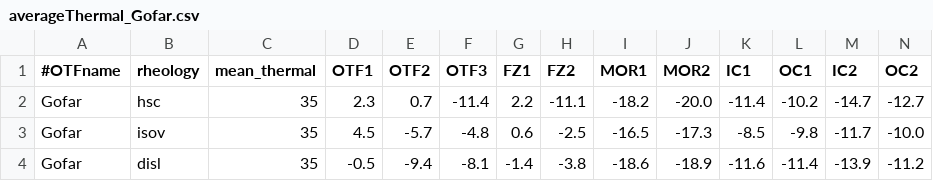
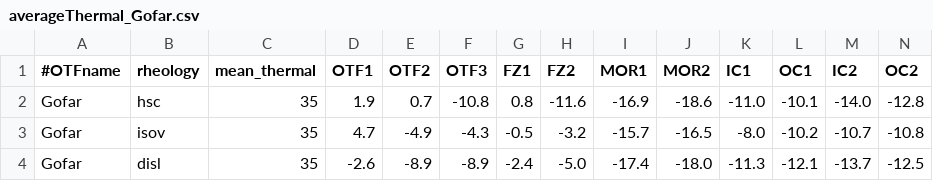
Before and after one commit to sibiaoliu/OTFs_GravitySeismicity, a CSV file: Gravity/fast/Gofar/no-hydroT-cooling/Results/averageThermal_Gofar.csv, drawn as a sheet; only a part is shown; the diff covers the shown part only.

```diff
--- a/Gravity/fast/Gofar/no-hydroT-cooling/Results/averageThermal_Gofar.csv
+++ b/Gravity/fast/Gofar/no-hydroT-cooling/Results/averageThermal_Gofar.csv
@@ -1,4 +1,4 @@
 #OTFname,rheology,mean_thermal,OTF1,OTF2,OTF3,FZ1,FZ2,MOR1,MOR2,IC1,OC1,IC2,OC2
-Gofar,hsc,35,2.3,0.7,-11.4,2.2,-11.1,-18.2,-20.0,-11.4,-10.2,-14.7,-12.7
-Gofar,isov,35,4.5,-5.7,-4.8,0.6,-2.5,-16.5,-17.3,-8.5,-9.8,-11.7,-10.0
-Gofar,disl,35,-0.5,-9.4,-8.1,-1.4,-3.8,-18.6,-18.9,-11.6,-11.4,-13.9,-11.2
+Gofar,hsc,35,1.9,0.7,-10.8,0.8,-11.6,-16.9,-18.6,-11.0,-10.1,-14.0,-12.8
+Gofar,isov,35,4.7,-4.9,-4.3,-0.5,-3.2,-15.7,-16.5,-8.0,-10.2,-10.7,-10.8
+Gofar,disl,35,-2.6,-8.9,-8.9,-2.4,-5.0,-17.4,-18.0,-11.3,-12.1,-13.7,-12.5
```
Also changed, not shown: 12 edited cells elsewhere in this file, Gravity/fast/Clipperton/no-hydroT-cooling/Results/averageRMBA_Clipperton.csv, Gravity/fast/Clipperton/no-hydroT-cooling/Results/averageThermal_Clipperton.csv, 47 other files.
